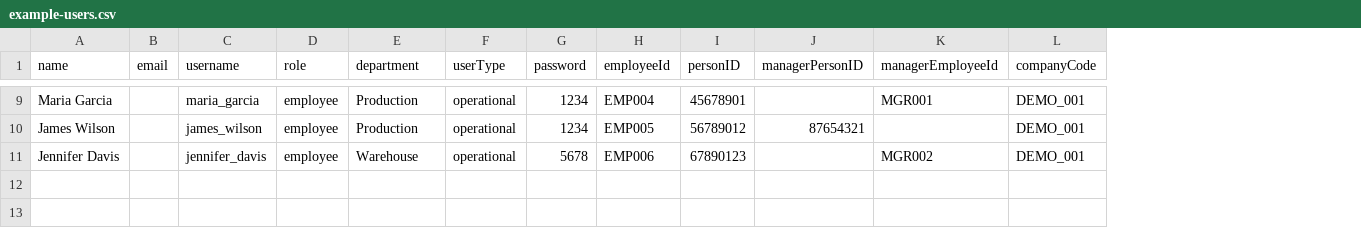
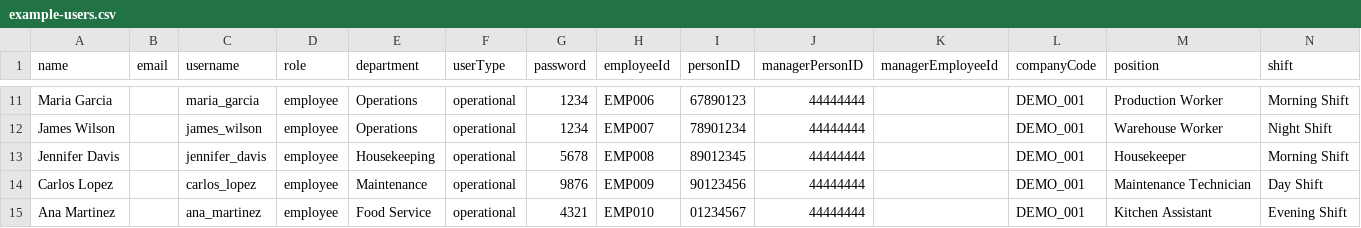
Before and after one commit to ing-organizacional/performance-mgmt, a CSV file: public/example-users.csv, drawn as a sheet; only a part is shown, gaps mark what is left out; addresses are those after the commit; the diff covers the shown part only; the diff names each change by its address in the sheet, - before the commit and + after, or states it on an @@ line.

```diff
--- a/public/example-users.csv
+++ b/public/example-users.csv
+column M (position), rows 11-13: Production Worker | Warehouse Worker | Housekeeper
+column N (shift), rows 11-13: Morning Shift | Night Shift | Morning Shift
-E11:E12 (department): Production
+E11:E12 (department): Operations
-H11 (employeeId): EMP004
+H11 (employeeId): EMP006
-I11 (personID): 45678901
+I11 (personID): 67890123
-J11 (managerPersonID): (empty)
+J11 (managerPersonID): 44444444
-K11 (managerEmployeeId): MGR001
+K11 (managerEmployeeId): (empty)
-H12 (employeeId): EMP005
+H12 (employeeId): EMP007
-I12 (personID): 56789012
+I12 (personID): 78901234
-J12 (managerPersonID): 87654321
+J12 (managerPersonID): 44444444
-E13 (department): Warehouse
+E13 (department): Housekeeping
-H13 (employeeId): EMP006
+H13 (employeeId): EMP008
-I13 (personID): 67890123
+I13 (personID): 89012345
-J13 (managerPersonID): (empty)
+J13 (managerPersonID): 44444444
-K13 (managerEmployeeId): MGR002
+K13 (managerEmployeeId): (empty)
+row 14: Carlos Lopez |  | carlos_lopez | employee | Maintenance | operational | 9876 | EMP009 | 90123456 | 44444444 |  | DEMO_001 | Maintenance Technician | Day Shift
+row 15: Ana Martinez |  | ana_martinez | employee | Food Service | operational | 4321 | EMP010 | 01234567 | 44444444 |  | DEMO_001 | Kitchen Assistant | Evening Shift
```
Also changed, not shown: 4 added rows, 2 removed rows and 22 edited cells elsewhere in this file, public/example-users-advanced.csv, public/user-import-template.csv, 1 other file.
